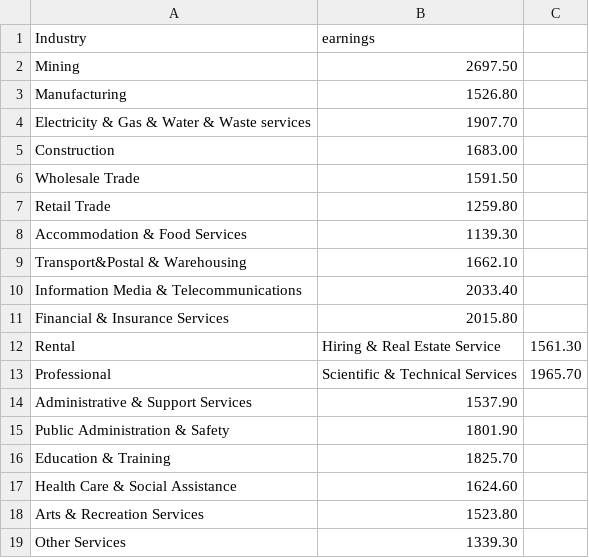
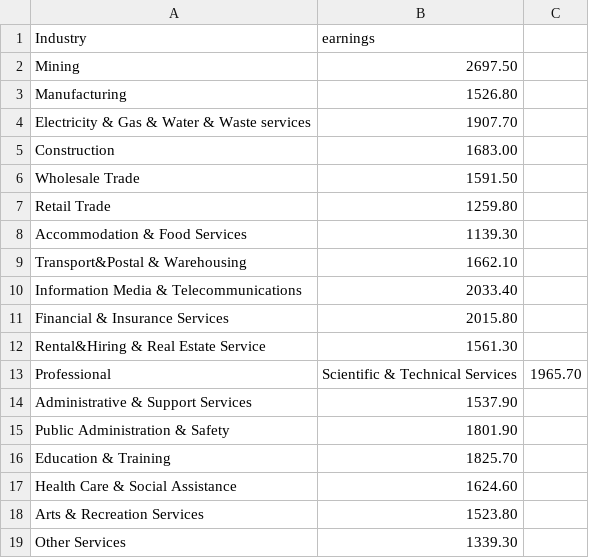
Before and after one commit to bob123245/FIT3179-Assignment2, a CSV file: Data/Industry salary.csv, drawn as a sheet; removed rows and columns are numbered as before the commit, all else as after; the diff names each change by its address in the sheet, - before the commit and + after, or states it on an @@ line.

Commit message:
Update Industry salary.csv

```diff
--- a/Data/Industry salary.csv
+++ b/Data/Industry salary.csv
-row 12: Rental | Hiring & Real Estate Service | 1561.30
+row 12: Rental&Hiring & Real Estate Service | 1561.30
```
